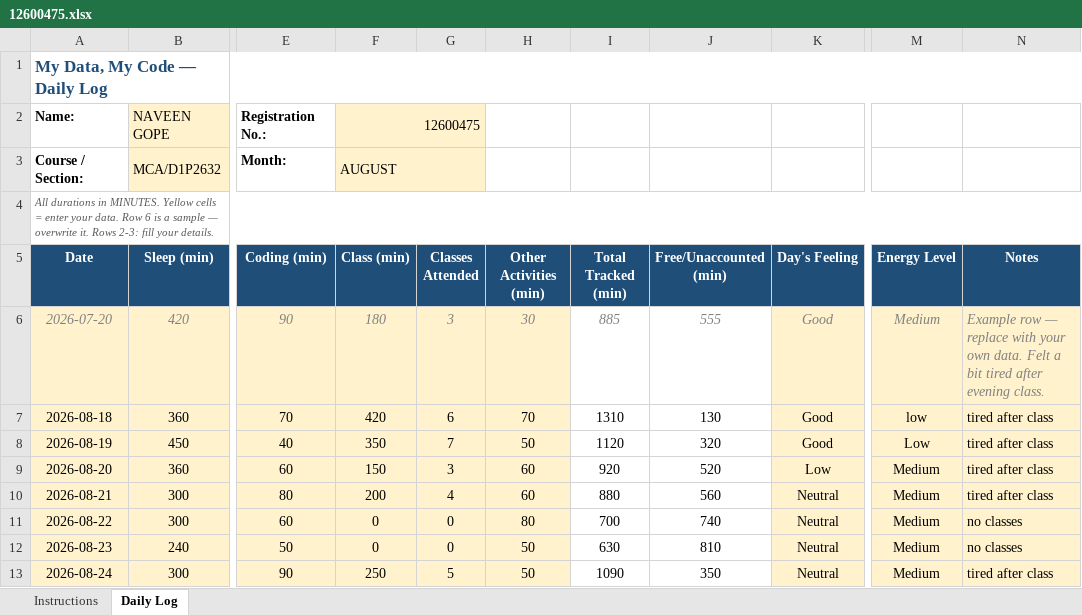
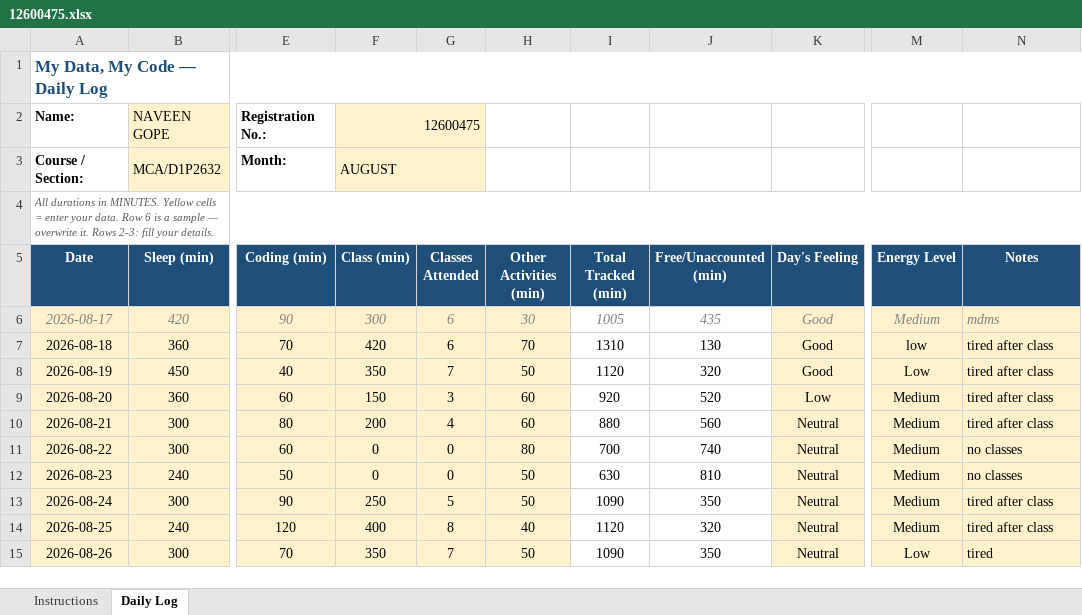
Before and after one commit to Naveenyadav0111/776, an Excel workbook: 12600475.xlsx, sheet Daily Log, drawn as a sheet; only a part is shown, gaps mark what is left out; the shorter side is filled out with more unchanged rows; values as stored, in another font and other column widths than the file's, no borders; conditional formats not drawn; the diff names each change by its address in the sheet, - before the commit and + after, or states it on an @@ line.

Commit message:
update

```diff
--- a/12600475.xlsx (sheet Daily Log)
+++ b/12600475.xlsx (sheet Daily Log)
-A6 (Date): 2026-07-20
+A6 (Date): 2026-08-17
-F6 (Class (min)): 180
+F6 (Class (min)): 300
-G6 (Classes Attended): 3
+G6 (Classes Attended): 6
-I6 (Total Tracked (min)): 885
+I6 (Total Tracked (min)): 1005
-J6 (Free/Unaccounted (min)): 555
+J6 (Free/Unaccounted (min)): 435
-N6 (Notes): Example row — replace with your own data. Felt a bit tired after evening class.
+N6 (Notes): mdms
```
